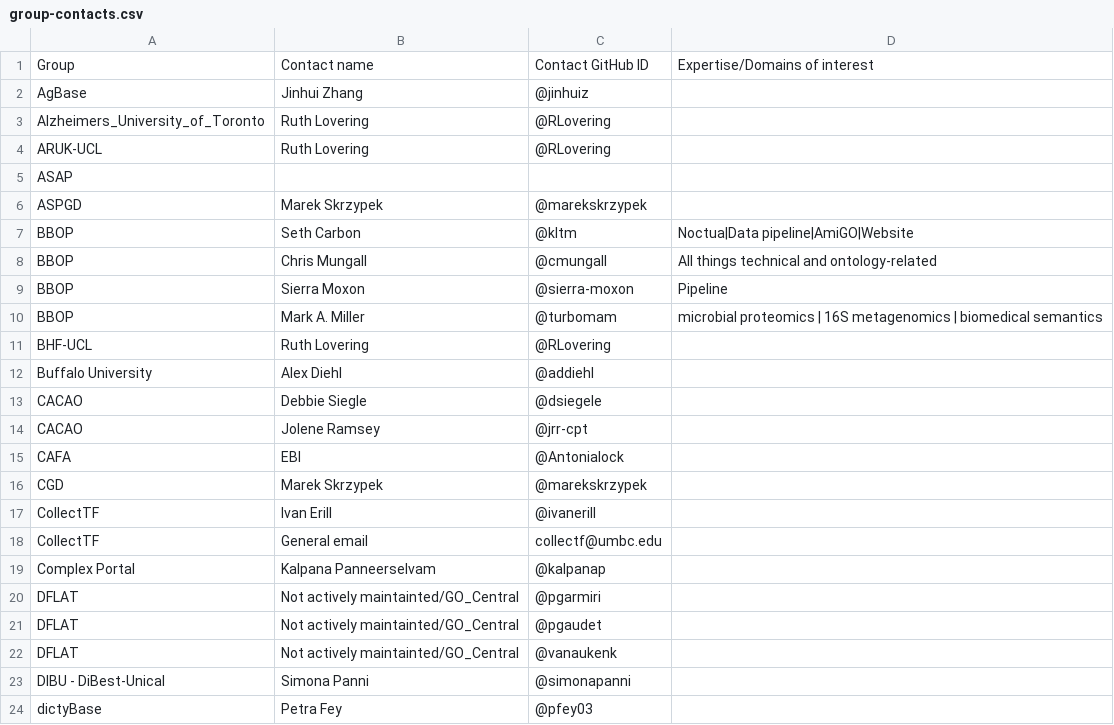
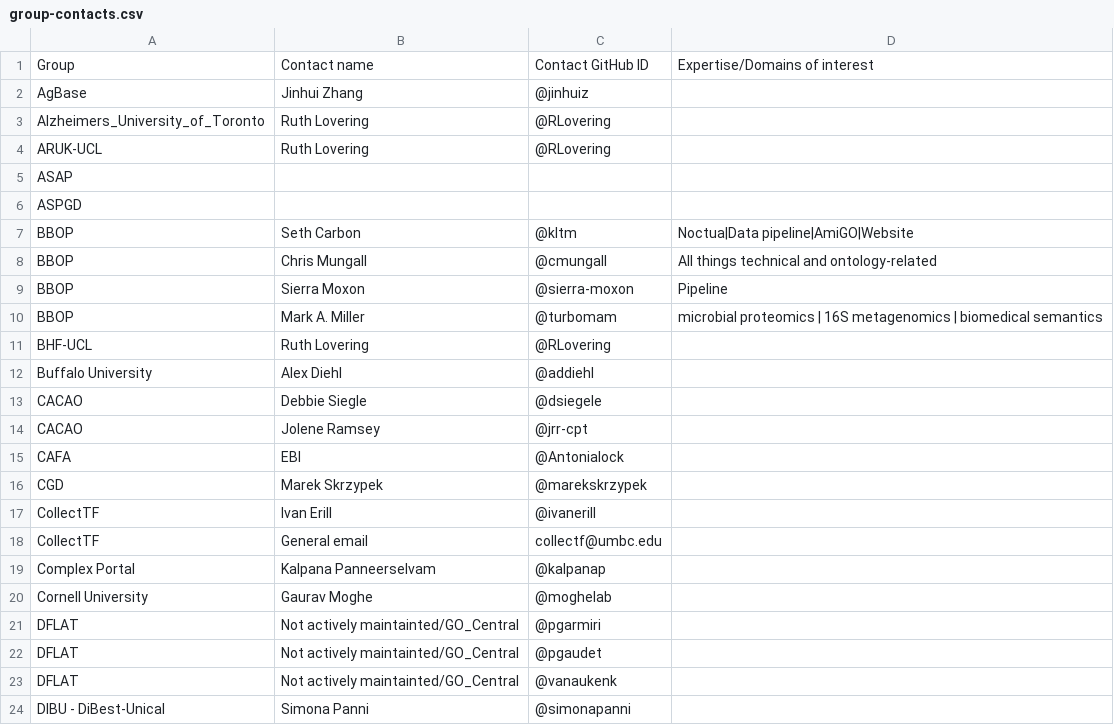
Before and after one commit to geneontology/go-site, a CSV file: metadata/group-contacts.csv, drawn as a sheet; only a part is shown; the shorter side is filled out with more unchanged rows.

Commit message:
Update group-contacts.csv
removing Marek from ASPGD.  Adding new user from https://github.com/geneontology/helpdesk/issues/391

```diff
--- a/metadata/group-contacts.csv
+++ b/metadata/group-contacts.csv
@@ -5,3 +5,3 @@ ARUK-UCL,Ruth Lovering,@RLovering,
 ASAP,,,
-ASPGD,Marek Skrzypek,@marekskrzypek,
+ASPGD,,,
 BBOP,Seth Carbon,@kltm,Noctua|Data pipeline|AmiGO|Website
@@ -19,2 +19,3 @@ CollectTF,General email,collectf@umbc.edu,
 Complex Portal,Kalpana Panneerselvam,@kalpanap,
+Cornell University,Gaurav Moghe,@moghelab,
 DFLAT,Not actively maintainted/GO_Central,@pgarmiri,
```
